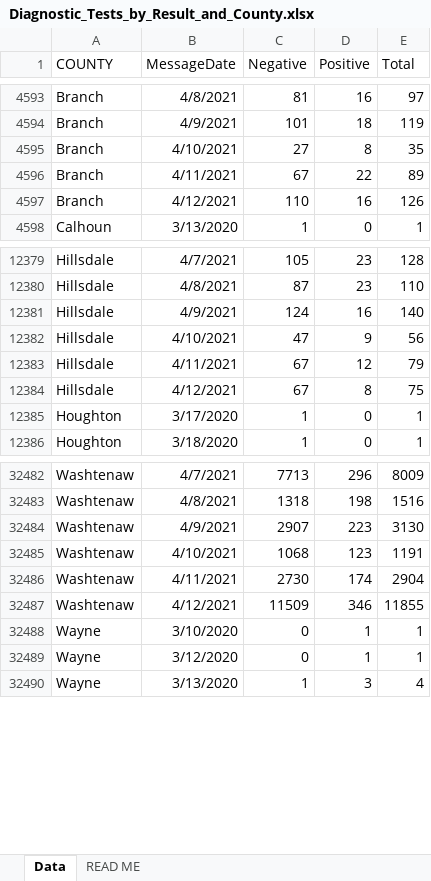
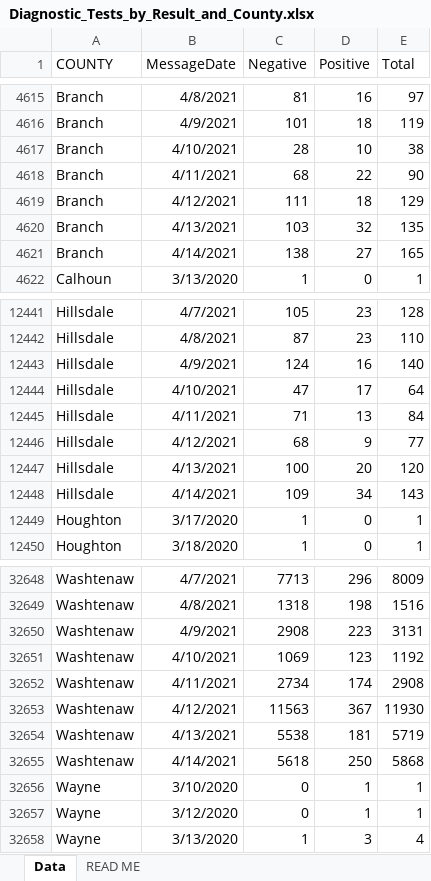
Before and after one commit to damaneice/covid-19, an Excel workbook: src/data/Diagnostic_Tests_by_Result_and_County.xlsx, sheet Data, drawn as a sheet; only a part is shown, gaps mark what is left out; values as stored, in another font and other column widths than the file's, no borders; addresses are those after the commit; the diff covers the shown part only; the diff names each change by its address in the sheet, - before the commit and + after, or states it on an @@ line.

Commit message:
Update Covid case data 202104160407

```diff
--- a/src/data/Diagnostic_Tests_by_Result_and_County.xlsx (sheet Data)
+++ b/src/data/Diagnostic_Tests_by_Result_and_County.xlsx (sheet Data)
-C4617 (Negative): 27
+C4617 (Negative): 28
-D4617 (Positive): 8
+D4617 (Positive): 10
-E4617 (Total): 35
+E4617 (Total): 38
-C4618 (Negative): 67
+C4618 (Negative): 68
-E4618 (Total): 89
+E4618 (Total): 90
-C4619 (Negative): 110
+C4619 (Negative): 111
-D4619 (Positive): 16
+D4619 (Positive): 18
-E4619 (Total): 126
+E4619 (Total): 129
+row 4620: Branch | 4/13/2021 | 103 | 32 | 135
+row 4621: Branch | 4/14/2021 | 138 | 27 | 165
-D12444 (Positive): 9
+D12444 (Positive): 17
-E12444 (Total): 56
+E12444 (Total): 64
-C12445 (Negative): 67
+C12445 (Negative): 71
-D12445 (Positive): 12
+D12445 (Positive): 13
-E12445 (Total): 79
+E12445 (Total): 84
-C12446 (Negative): 67
+C12446 (Negative): 68
-D12446 (Positive): 8
+D12446 (Positive): 9
-E12446 (Total): 75
+E12446 (Total): 77
+row 12447: Hillsdale | 4/13/2021 | 100 | 20 | 120
+row 12448: Hillsdale | 4/14/2021 | 109 | 34 | 143
-C32650 (Negative): 2907
+C32650 (Negative): 2908
-E32650 (Total): 3130
+E32650 (Total): 3131
-C32651 (Negative): 1068
+C32651 (Negative): 1069
-E32651 (Total): 1191
+E32651 (Total): 1192
-C32652 (Negative): 2730
+C32652 (Negative): 2734
-E32652 (Total): 2904
+E32652 (Total): 2908
-C32653 (Negative): 11509
+C32653 (Negative): 11563
-D32653 (Positive): 346
+D32653 (Positive): 367
-E32653 (Total): 11855
+E32653 (Total): 11930
+row 32654: Washtenaw | 4/13/2021 | 5538 | 181 | 5719
+row 32655: Washtenaw | 4/14/2021 | 5618 | 250 | 5868
```
Also changed, not shown: 166 added rows and 150 edited cells elsewhere in this sheet, 2 other files.
